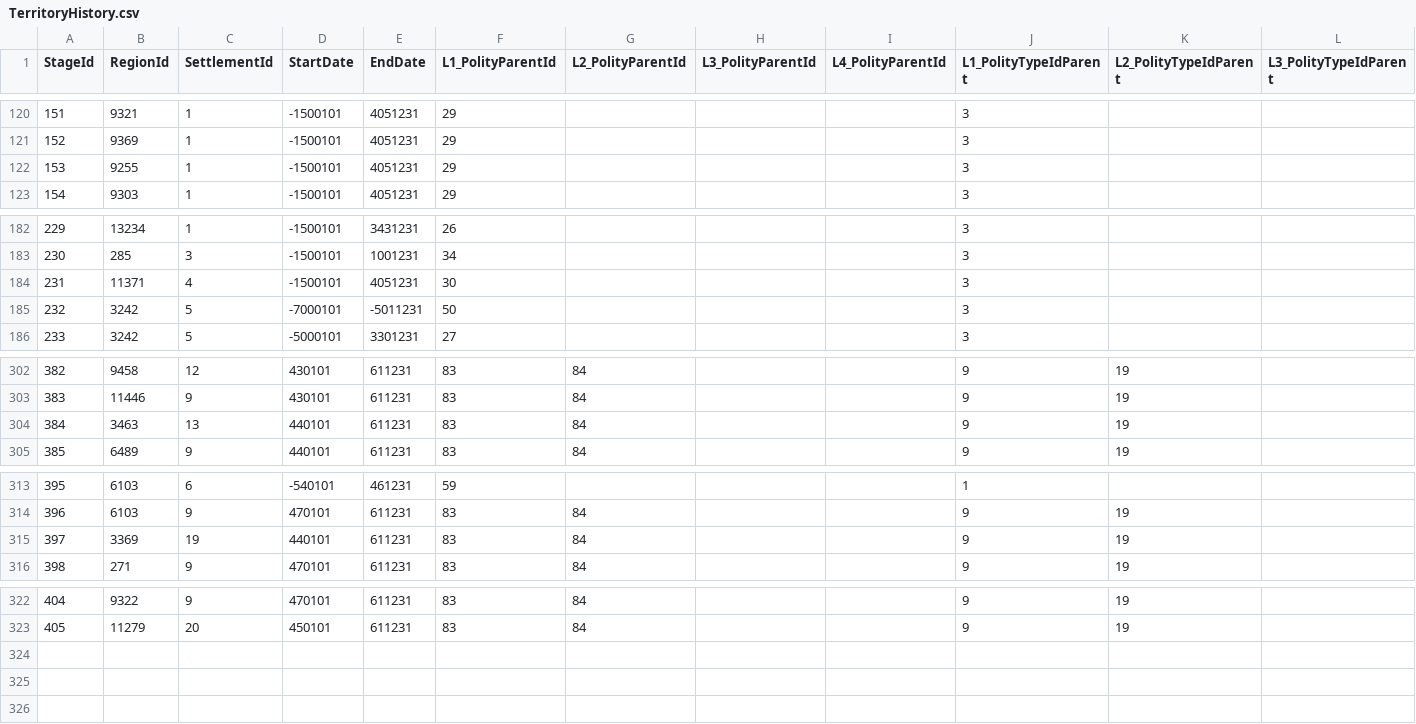
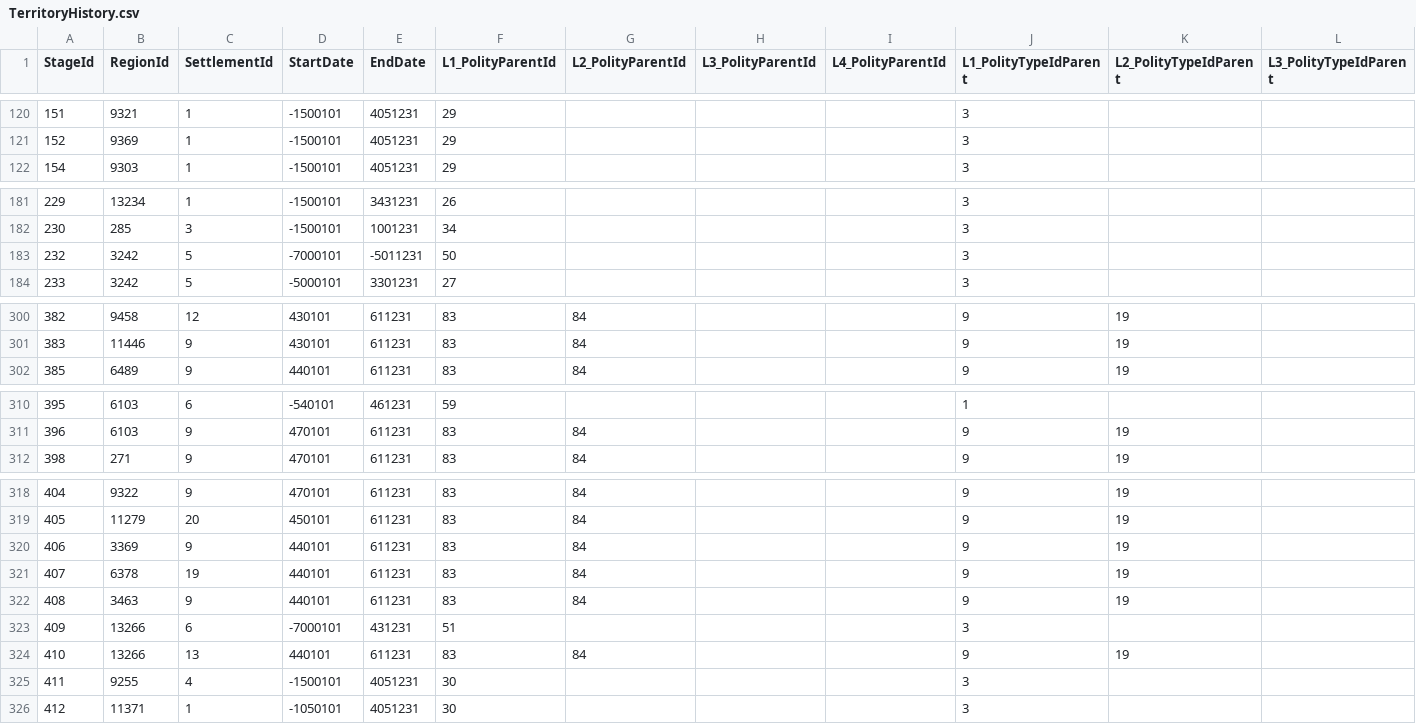
Before and after one commit to jexpop/WorldHistorySimulator, a CSV file: Assets/StreamingAssets/HistoricalData/TerritoryHistory.csv, drawn as a sheet; only a part is shown, gaps mark what is left out; removed rows and columns are numbered as before the commit, all else as after; rows hold the shown columns only; the diff names each change by its address in the sheet, - before the commit and + after, or states it on an @@ line.

```diff
--- a/Assets/StreamingAssets/HistoricalData/TerritoryHistory.csv
+++ b/Assets/StreamingAssets/HistoricalData/TerritoryHistory.csv
-row 122: 153 | 9255 | 1 | -1500101 | 4051231 | 29 |  |  |  | 3
-row 184: 231 | 11371 | 4 | -1500101 | 4051231 | 30 |  |  |  | 3
-row 304: 384 | 3463 | 13 | 440101 | 611231 | 83 | 84 |  |  | 9 | 19
-row 315: 397 | 3369 | 19 | 440101 | 611231 | 83 | 84 |  |  | 9 | 19
+row 320: 406 | 3369 | 9 | 440101 | 611231 | 83 | 84 |  |  | 9 | 19
+row 321: 407 | 6378 | 19 | 440101 | 611231 | 83 | 84 |  |  | 9 | 19
+row 322: 408 | 3463 | 9 | 440101 | 611231 | 83 | 84 |  |  | 9 | 19
+row 323: 409 | 13266 | 6 | -7000101 | 431231 | 51 |  |  |  | 3
+row 324: 410 | 13266 | 13 | 440101 | 611231 | 83 | 84 |  |  | 9 | 19
+row 325: 411 | 9255 | 4 | -1500101 | 4051231 | 30 |  |  |  | 3
+row 326: 412 | 11371 | 1 | -1050101 | 4051231 | 30 |  |  |  | 3
```
Also changed, not shown: Assets/StreamingAssets/HistoricalData/Region.csv, Assets/StreamingAssets/HistoricalData/Settlement.csv, 5 other files.
